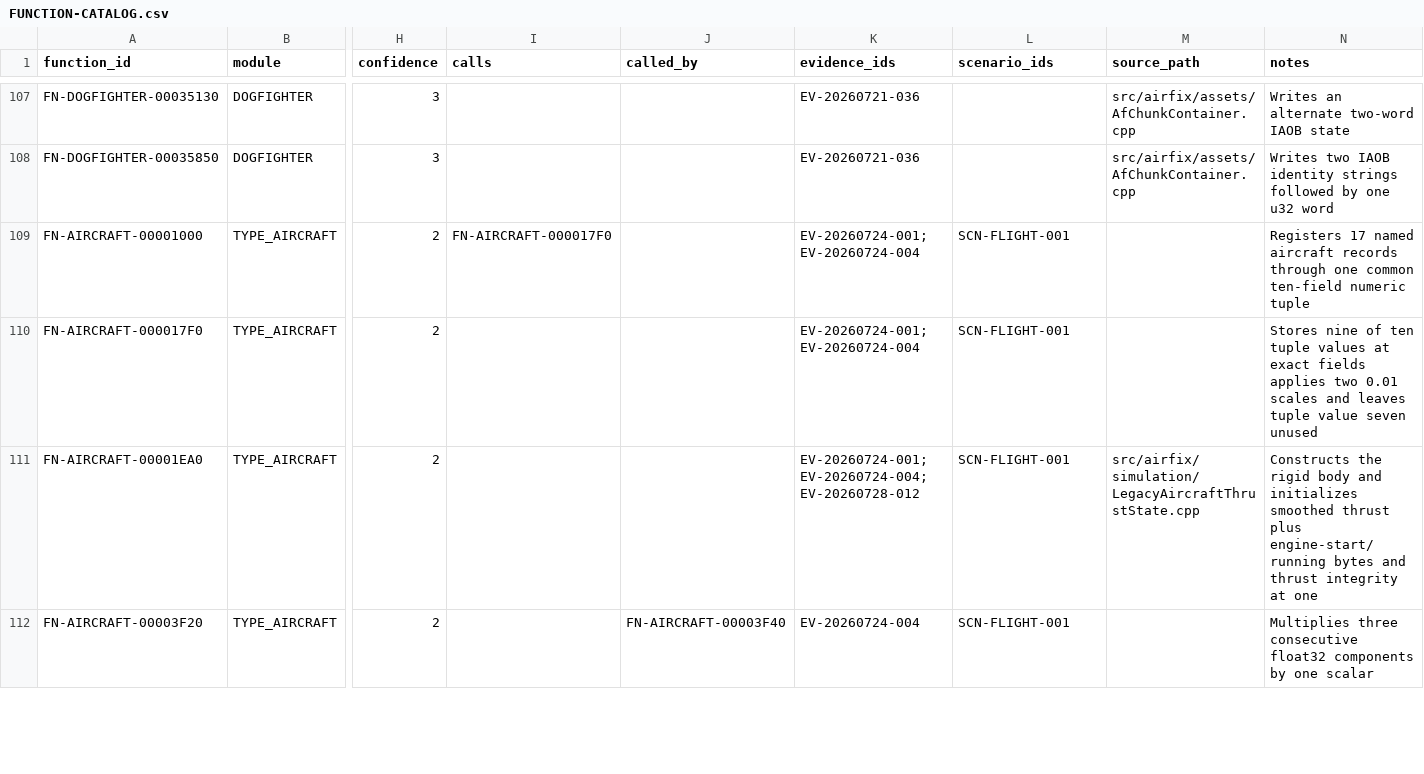
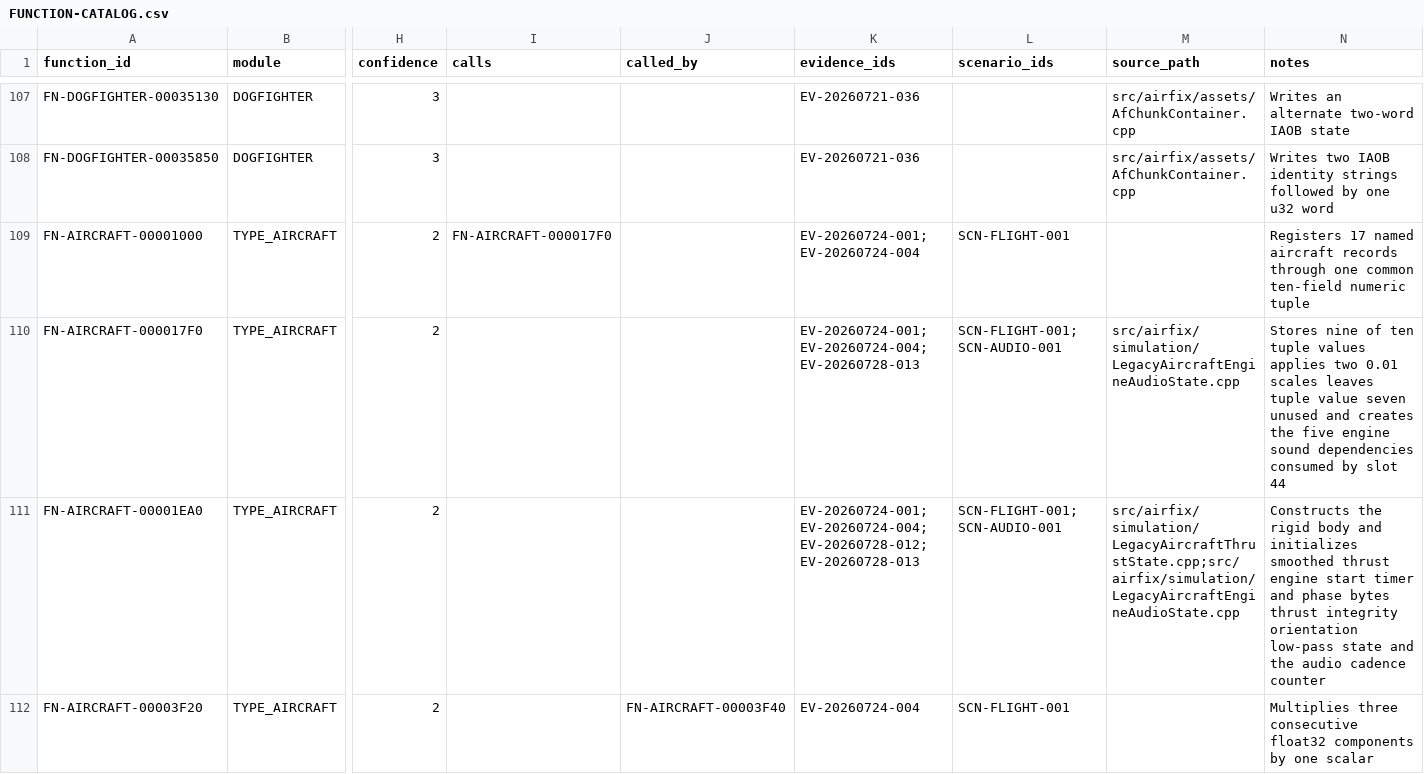
Before and after one commit to tryk016/airfix-dogfighter, a CSV file: docs/re/FUNCTION-CATALOG.csv, drawn as a sheet; only a part is shown, gaps mark what is left out; the diff covers the shown part only; the diff names each change by its address in the sheet, - before the commit and + after, or states it on an @@ line.

Commit message:
Recover AirCraft engine audio state

```diff
--- a/docs/re/FUNCTION-CATALOG.csv
+++ b/docs/re/FUNCTION-CATALOG.csv
-K110 (evidence_ids): EV-20260724-001;EV-20260724-004
+K110 (evidence_ids): EV-20260724-001;EV-20260724-004;EV-20260728-013
-L110:L111 (scenario_ids): SCN-FLIGHT-001
+L110:L111 (scenario_ids): SCN-FLIGHT-001;SCN-AUDIO-001
-M110 (source_path): (empty)
+M110 (source_path): src/airfix/simulation/LegacyAircraftEngineAudioState.cpp
-N110 (notes): …tuple values at exact fields applies two 0.01 scales and leaves tuple value seven unused
+N110 (notes): …tuple values applies two 0.01 scales leaves tuple value seven unused and creates the five engine sound dependencies consumed by slot 44
-K111 (evidence_ids): EV-20260724-001;EV-20260724-004;EV-20260728-012
+K111 (evidence_ids): EV-20260724-001;EV-20260724-004;EV-20260728-012;EV-20260728-013
-M111 (source_path): src/airfix/simulation/LegacyAircraftThrustState.cpp
+M111 (source_path): src/airfix/simulation/LegacyAircraftThrustState.cpp;src/airfix/simulation/LegacyAircraftEngineAudioState.cpp
-N111 (notes): …smoothed thrust plus engine-start/running bytes and thrust integrity at one
+N111 (notes): …smoothed thrust engine start timer and phase bytes thrust integrity orientation low-pass state and the audio cadence counter
```
Also changed, not shown: 7 edited cells elsewhere in this file, 10 other files.
